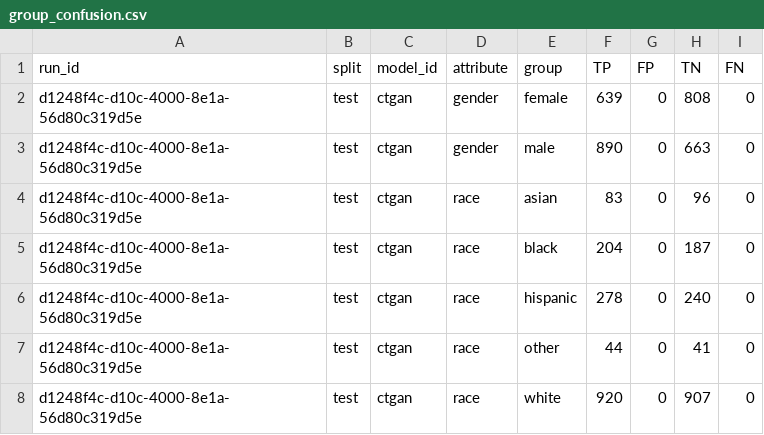
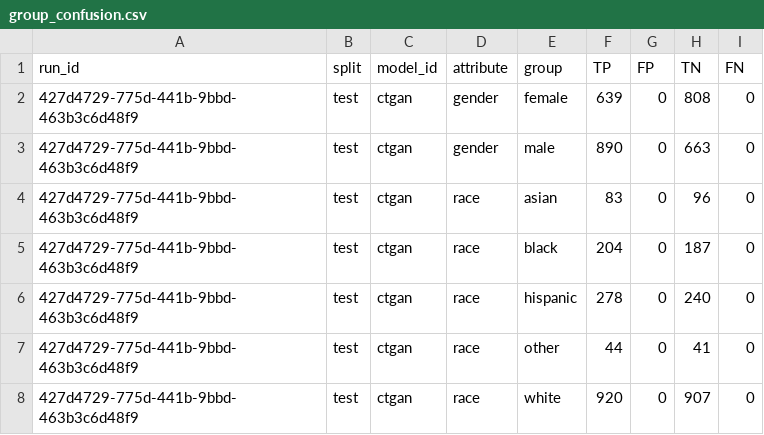
Before and after one commit to equilens-labs/fl-bsa-whitepaper, a CSV file: intake/group_confusion.csv, drawn as a sheet.

```diff
--- a/intake/group_confusion.csv
+++ b/intake/group_confusion.csv
@@ -1,8 +1,8 @@
 run_id,split,model_id,attribute,group,TP,FP,TN,FN
-d1248f4c-d10c-4000-8e1a-56d80c319d5e,test,ctgan,gender,female,639,0,808,0
-d1248f4c-d10c-4000-8e1a-56d80c319d5e,test,ctgan,gender,male,890,0,663,0
-d1248f4c-d10c-4000-8e1a-56d80c319d5e,test,ctgan,race,asian,83,0,96,0
-d1248f4c-d10c-4000-8e1a-56d80c319d5e,test,ctgan,race,black,204,0,187,0
-d1248f4c-d10c-4000-8e1a-56d80c319d5e,test,ctgan,race,hispanic,278,0,240,0
-d1248f4c-d10c-4000-8e1a-56d80c319d5e,test,ctgan,race,other,44,0,41,0
-d1248f4c-d10c-4000-8e1a-56d80c319d5e,test,ctgan,race,white,920,0,907,0
+427d4729-775d-441b-9bbd-463b3c6d48f9,test,ctgan,gender,female,639,0,808,0
+427d4729-775d-441b-9bbd-463b3c6d48f9,test,ctgan,gender,male,890,0,663,0
+427d4729-775d-441b-9bbd-463b3c6d48f9,test,ctgan,race,asian,83,0,96,0
+427d4729-775d-441b-9bbd-463b3c6d48f9,test,ctgan,race,black,204,0,187,0
+427d4729-775d-441b-9bbd-463b3c6d48f9,test,ctgan,race,hispanic,278,0,240,0
+427d4729-775d-441b-9bbd-463b3c6d48f9,test,ctgan,race,other,44,0,41,0
+427d4729-775d-441b-9bbd-463b3c6d48f9,test,ctgan,race,white,920,0,907,0
```
Also changed, not shown: intake/metrics_long.csv, intake/selection_rates.csv, 39 other files.
